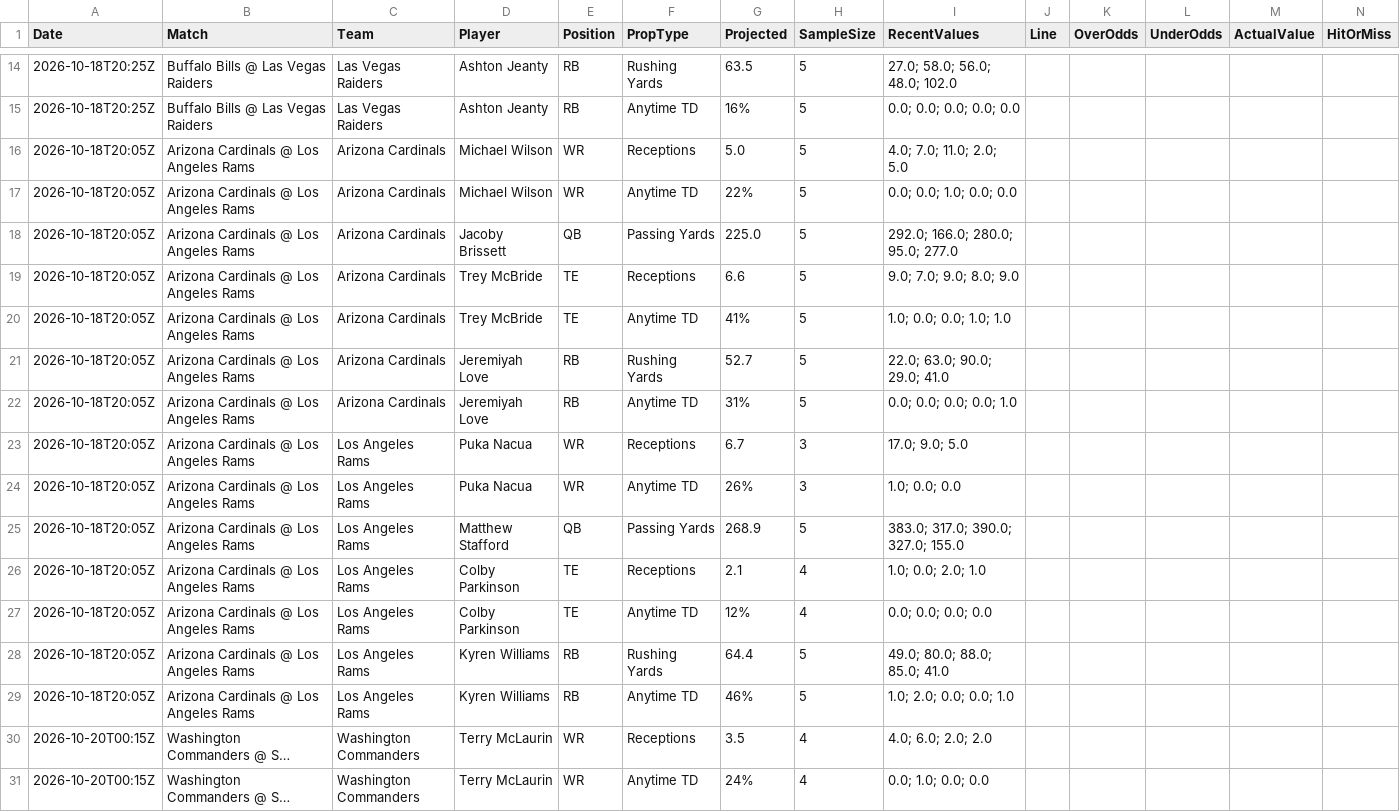
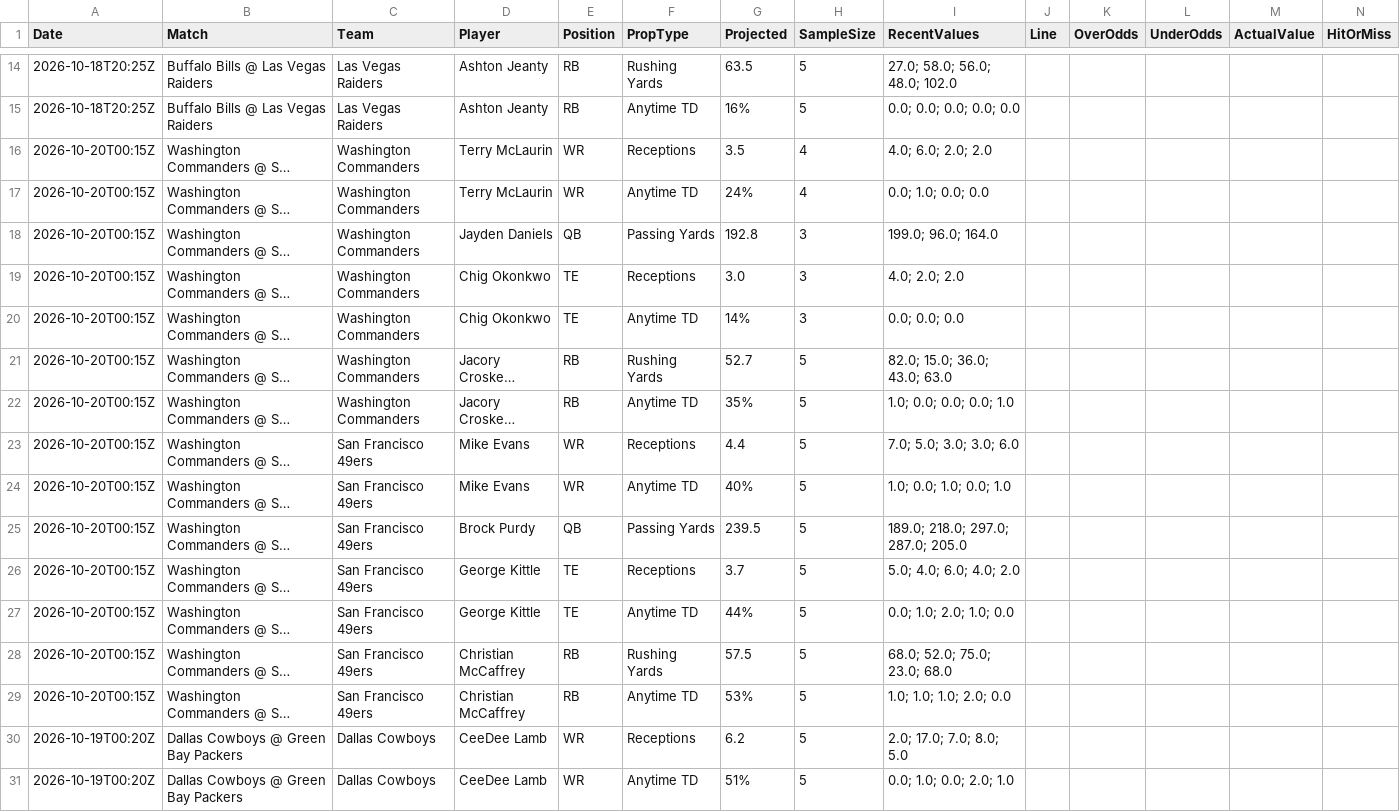
Before and after one commit to niibaboo/SportsIQ, a CSV file: docs/blitz-iq/blitz_iq_player_props.csv, drawn as a sheet; only a part is shown, gaps mark what is left out; the shorter side is filled out with more unchanged rows; long unchanged cells end in …; the diff names each change by its address in the sheet, - before the commit and + after, or states it on an @@ line.

```diff
--- a/docs/blitz-iq/blitz_iq_player_props.csv
+++ b/docs/blitz-iq/blitz_iq_player_props.csv
-row 16: 2026-10-18T20:05Z | Arizona Cardinals @ Los Angeles Rams | Arizona Cardinals | Michael Wilson | WR | Receptions | 5.0 | 5 | 4.0; 7.0; 11.0; 2.0; 5.0
-row 17: 2026-10-18T20:05Z | Arizona Cardinals @ Los Angeles Rams | Arizona Cardinals | Michael Wilson | WR | Anytime TD | 22% | 5 | 0.0; 0.0; 1.0; 0.0; 0.0
-row 18: 2026-10-18T20:05Z | Arizona Cardinals @ Los Angeles Rams | Arizona Cardinals | Jacoby Brissett | QB | Passing Yards | 225.0 | 5 | 292.0; 166.0; 280.0; 95.0; 277.0
-row 19: 2026-10-18T20:05Z | Arizona Cardinals @ Los Angeles Rams | Arizona Cardinals | Trey McBride | TE | Receptions | 6.6 | 5 | 9.0; 7.0; 9.0; 8.0; 9.0
-row 20: 2026-10-18T20:05Z | Arizona Cardinals @ Los Angeles Rams | Arizona Cardinals | Trey McBride | TE | Anytime TD | 41% | 5 | 1.0; 0.0; 0.0; 1.0; 1.0
-row 21: 2026-10-18T20:05Z | Arizona Cardinals @ Los Angeles Rams | Arizona Cardinals | Jeremiyah Love | RB | Rushing Yards | 52.7 | 5 | 22.0; 63.0; 90.0; 29.0; 41.0
-row 22: 2026-10-18T20:05Z | Arizona Cardinals @ Los Angeles Rams | Arizona Cardinals | Jeremiyah Love | RB | Anytime TD | 31% | 5 | 0.0; 0.0; 0.0; 0.0; 1.0
-row 23: 2026-10-18T20:05Z | Arizona Cardinals @ Los Angeles Rams | Los Angeles Rams | Puka Nacua | WR | Receptions | 6.7 | 3 | 17.0; 9.0; 5.0
-row 24: 2026-10-18T20:05Z | Arizona Cardinals @ Los Angeles Rams | Los Angeles Rams | Puka Nacua | WR | Anytime TD | 26% | 3 | 1.0; 0.0; 0.0
-row 25: 2026-10-18T20:05Z | Arizona Cardinals @ Los Angeles Rams | Los Angeles Rams | Matthew Stafford | QB | Passing Yards | 268.9 | 5 | 383.0; 317.0; 390.0; 327.0; 155.0
-row 26: 2026-10-18T20:05Z | Arizona Cardinals @ Los Angeles Rams | Los Angeles Rams | Colby Parkinson | TE | Receptions | 2.1 | 4 | 1.0; 0.0; 2.0; 1.0
-row 27: 2026-10-18T20:05Z | Arizona Cardinals @ Los Angeles Rams | Los Angeles Rams | Colby Parkinson | TE | Anytime TD | 12% | 4 | 0.0; 0.0; 0.0; 0.0
-row 28: 2026-10-18T20:05Z | Arizona Cardinals @ Los Angeles Rams | Los Angeles Rams | Kyren Williams | RB | Rushing Yards | 64.4 | 5 | 49.0; 80.0; 88.0; 85.0; 41.0
-row 29: 2026-10-18T20:05Z | Arizona Cardinals @ Los Angeles Rams | Los Angeles Rams | Kyren Williams | RB | Anytime TD | 46% | 5 | 1.0; 2.0; 0.0; 0.0; 1.0
```
Also changed, not shown: docs/blitz-iq/blitz_iq_predictions.csv, 4 other files.
